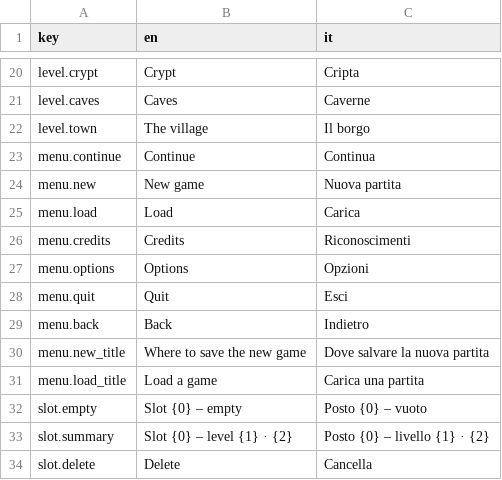
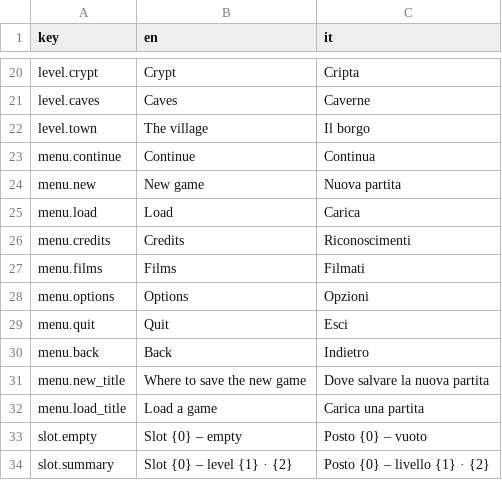
Before and after one commit to zanzaro-mirco/DarkDescent, a CSV file: Assets/_Project/Data/Localization/Strings.csv, drawn as a sheet; only a part is shown, gaps mark what is left out; the shorter side is filled out with more unchanged rows; the diff names each change by its address in the sheet, - before the commit and + after, or states it on an @@ line.

Commit message:
feat: la musica e i suoni dei filmati, la musica del livello che tace, il pulsante Filmati nel menu con l'apertura sempre e la vittoria dopo averla vista, rivisti senza salvare; video con l'audio (19.6)

```diff
--- a/Assets/_Project/Data/Localization/Strings.csv
+++ b/Assets/_Project/Data/Localization/Strings.csv
+row 27: menu.films | Films | Filmati
```
Also changed, not shown: 42 other files.
